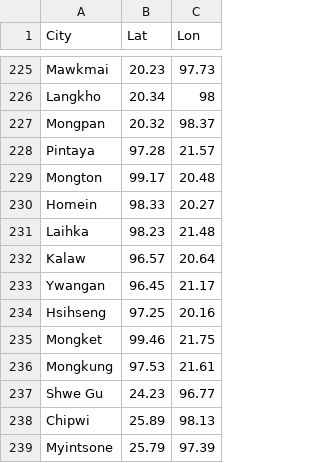
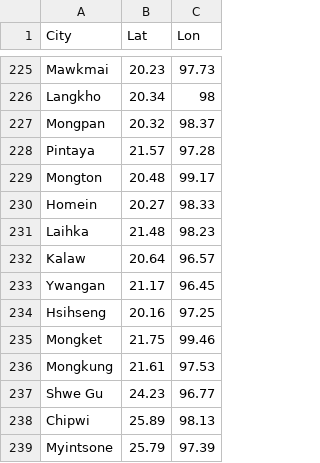
Before and after one commit to DMHweather/DMHweather, a CSV file: Station.csv, drawn as a sheet; only a part is shown, gaps mark what is left out.

Commit message:
Update Station.csv

```diff
--- a/Station.csv
+++ b/Station.csv
@@ -227,11 +227,11 @@ Langkho,20.34,98
 Mongpan,20.32,98.37
-Pintaya,97.28,21.57
-Mongton,99.17,20.48
-Homein,98.33,20.27
-Laihka,98.23,21.48
-Kalaw,96.57,20.64
-Ywangan,96.45,21.17
-Hsihseng,97.25,20.16
-Mongket,99.46,21.75
-Mongkung,97.53,21.61
+Pintaya,21.57,97.28
+Mongton,20.48,99.17
+Homein,20.27,98.33
+Laihka,21.48,98.23
+Kalaw,20.64,96.57
+Ywangan,21.17,96.45
+Hsihseng,20.16,97.25
+Mongket,21.75,99.46
+Mongkung,21.61,97.53
 Shwe Gu,24.23,96.77
```
